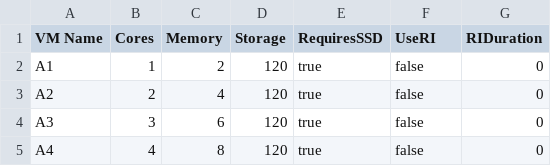
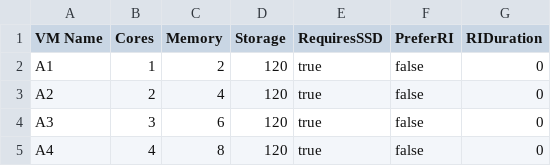
Before and after one commit to jochenvanwylick/azure-vm-matcher, a CSV file: input.csv, drawn as a sheet; only a part is shown.

Commit message:
Modified RI column name in input

```diff
--- a/input.csv
+++ b/input.csv
@@ -1,2 +1,2 @@
-VM Name,Cores,Memory,Storage,RequiresSSD,UseRI,RIDuration
+VM Name,Cores,Memory,Storage,RequiresSSD,PreferRI,RIDuration
 A1,1,2,120,true,false,0
```
